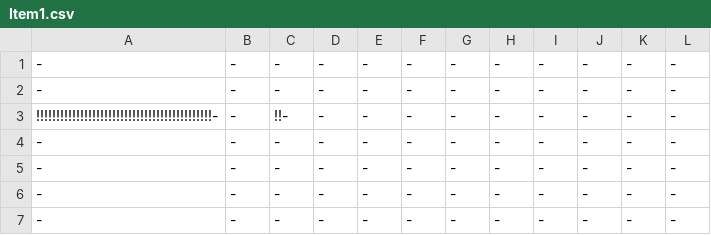
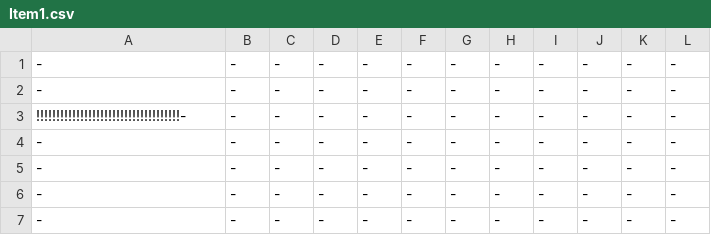
Before and after one commit to rustygate229/Legend-of-Chips, a CSV file: 3902 Project/Environment/Items/Item1.csv, drawn as a sheet.

```diff
--- a/3902 Project/Environment/Items/Item1.csv
+++ b/3902 Project/Environment/Items/Item1.csv
@@ -2,3 +2,3 @@
 -,-,-,-,-,-,-,-,-,-,-,-
-!!!!!!!!!!!!!!!!!!!!!!!!!!!!!!!!!!!!!!!!!!!!-,-,!!-,-,-,-,-,-,-,-,-,-
+!!!!!!!!!!!!!!!!!!!!!!!!!!!!!!!!!!!!-,-,-,-,-,-,-,-,-,-,-,-
 -,-,-,-,-,-,-,-,-,-,-,-
```
Also changed, not shown: 4 other files.
